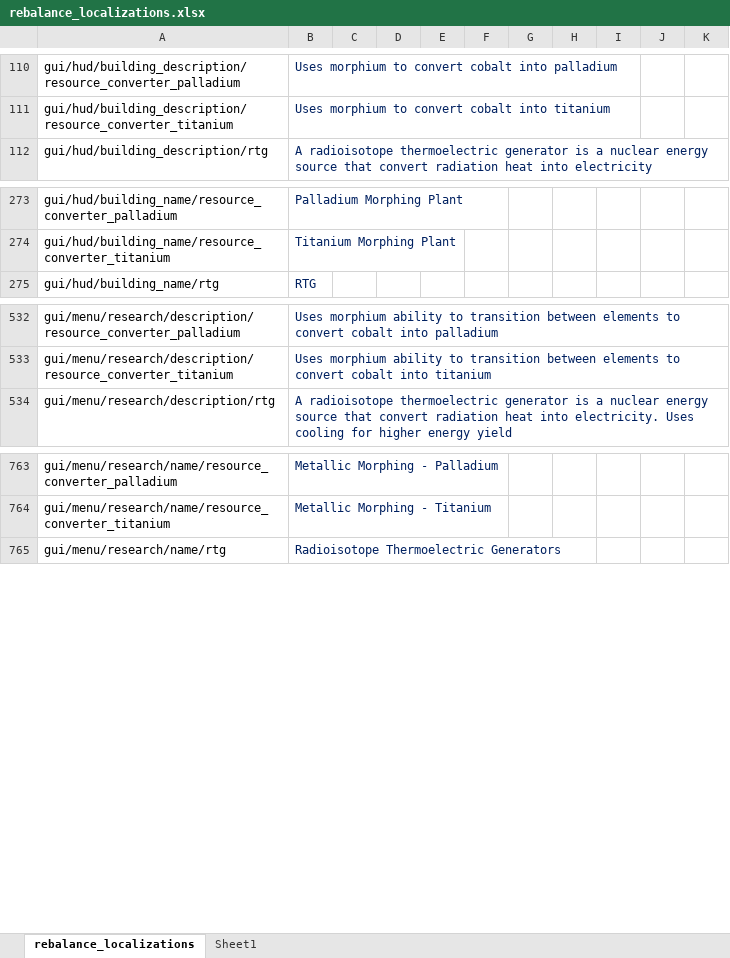
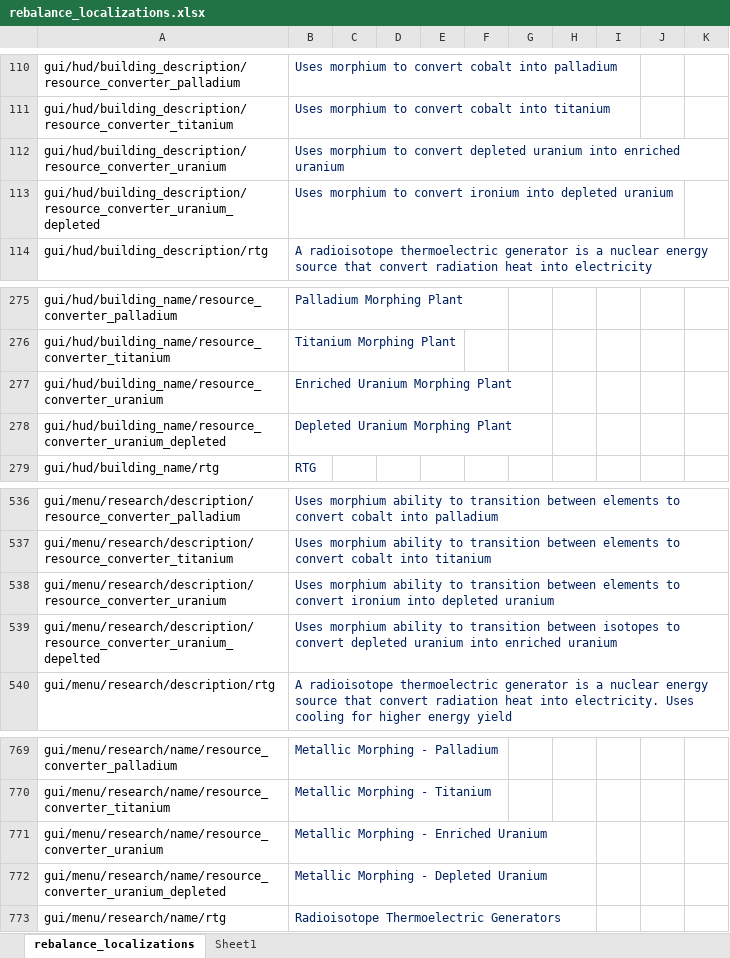
Before and after one commit to TheKilltech/rift_balance, an Excel workbook: gui/rebalance_localizations.xlsx, sheet rebalance_localizations, drawn as a sheet; only a part is shown, gaps mark what is left out; values as stored, in another font and other column widths than the file's, no borders; the diff names each change by its address in the sheet, - before the commit and + after, or states it on an @@ line.

Commit message:
added resource convertors for uranium

```diff
--- a/gui/rebalance_localizations.xlsx (sheet rebalance_localizations)
+++ b/gui/rebalance_localizations.xlsx (sheet rebalance_localizations)
+row 112: gui/hud/building_description/resource_converter_uranium | Uses morphium to convert depleted uranium into enriched uranium
+row 113: gui/hud/building_description/resource_converter_uranium_depleted | Uses morphium to convert ironium into depleted uranium
+row 277: gui/hud/building_name/resource_converter_uranium | Enriched Uranium Morphing Plant
+row 278: gui/hud/building_name/resource_converter_uranium_depleted | Depleted Uranium Morphing Plant
+row 538: gui/menu/research/description/resource_converter_uranium | Uses morphium ability to transition between elements to convert ironium into depleted uranium
+row 539: gui/menu/research/description/resource_converter_uranium_depelted | Uses morphium ability to transition between isotopes to convert depleted uranium into enriched uranium
+row 771: gui/menu/research/name/resource_converter_uranium | Metallic Morphing - Enriched Uranium
+row 772: gui/menu/research/name/resource_converter_uranium_depleted | Metallic Morphing - Depleted Uranium
```
Also changed, not shown: 7 other files.
